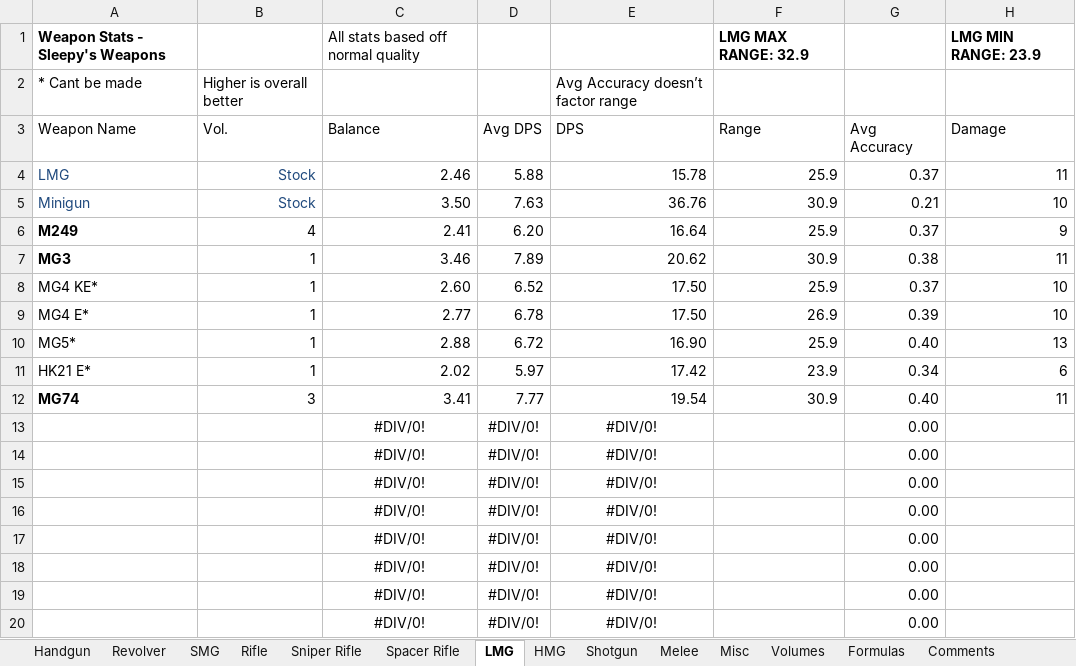
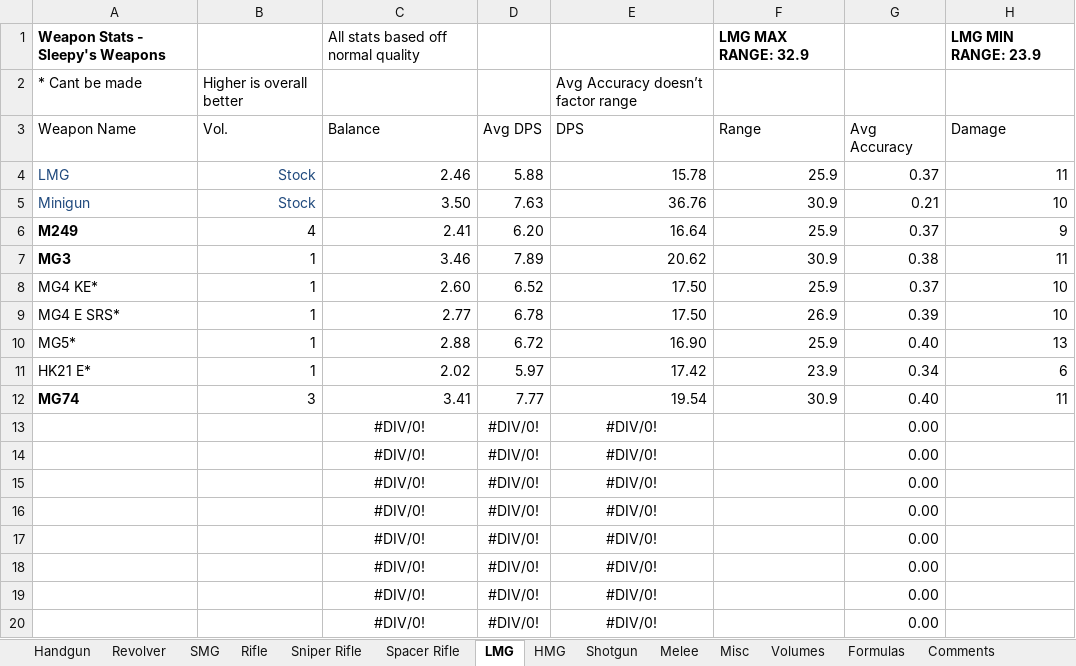
Before and after one commit to sleepy068/Rimworld_Weapons, an Excel workbook: Resources/WeaponsStats.xlsx, sheet LMG, drawn as a sheet; only a part is shown; values as stored, in another font and other column widths than the file's, no borders; conditional formats and table styles not drawn; the diff names each change by its address in the sheet, - before the commit and + after, or states it on an @@ line.

```diff
--- a/Resources/WeaponsStats.xlsx (sheet LMG)
+++ b/Resources/WeaponsStats.xlsx (sheet LMG)
-A9 (Weapon Name): MG4 E*
+A9 (Weapon Name): MG4 E SRS*
```
Also changed, not shown: sheet SMG, sheet Rifle, 9 other files.
